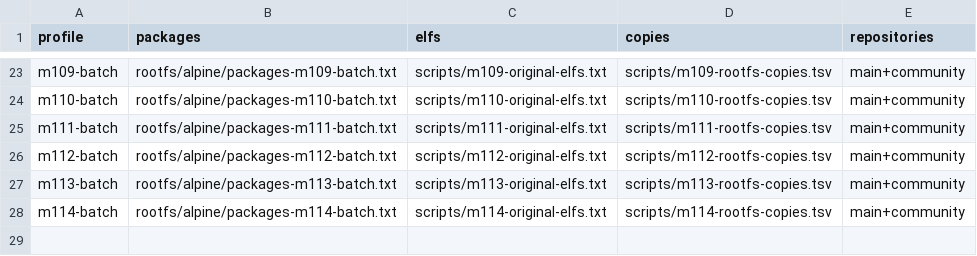
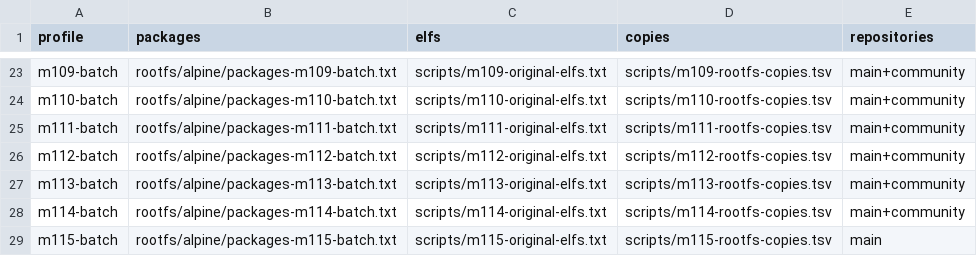
Before and after one commit to yituanxing/na-seed, a TSV file: scripts/prebuilt-profile-catalog.tsv, drawn as a sheet; only a part is shown, gaps mark what is left out; the diff names each change by its address in the sheet, - before the commit and + after, or states it on an @@ line.

Commit message:
M115: exercise fifteen distinct original Alpine Linux ELF programs across three ISAs
Host-stage signed OpenSSL, OpenSSH keygen, GNU awk/diff/patch, rsync/file/find/xargs/grep/sed, bc/dc/cmp; preserve strict real data oracles, fail-closed ELF identity and one guest QEMU boot per ISA. Exclude multicall coreutils duplicates.

```diff
--- a/scripts/prebuilt-profile-catalog.tsv
+++ b/scripts/prebuilt-profile-catalog.tsv
+row 29: m115-batch | rootfs/alpine/packages-m115-batch.txt | scripts/m115-original-elfs.txt | scripts/m115-rootfs-copies.tsv | main
```
Also changed, not shown: 9 other files.
